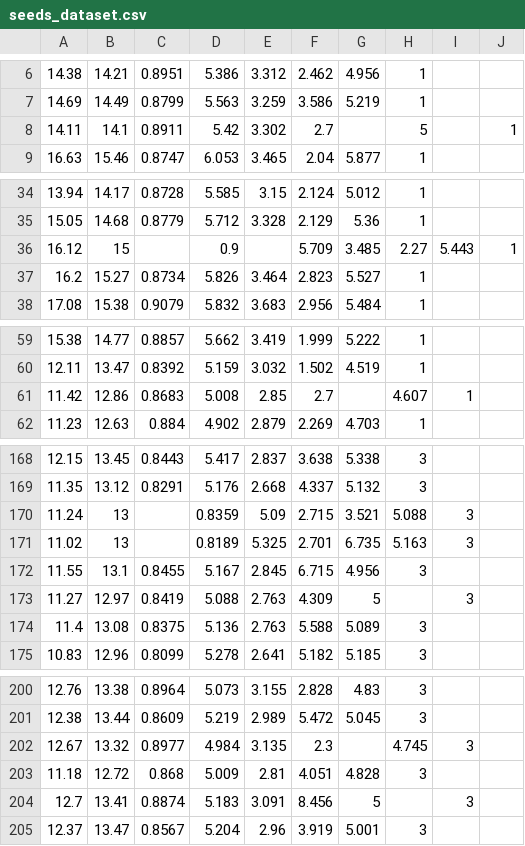
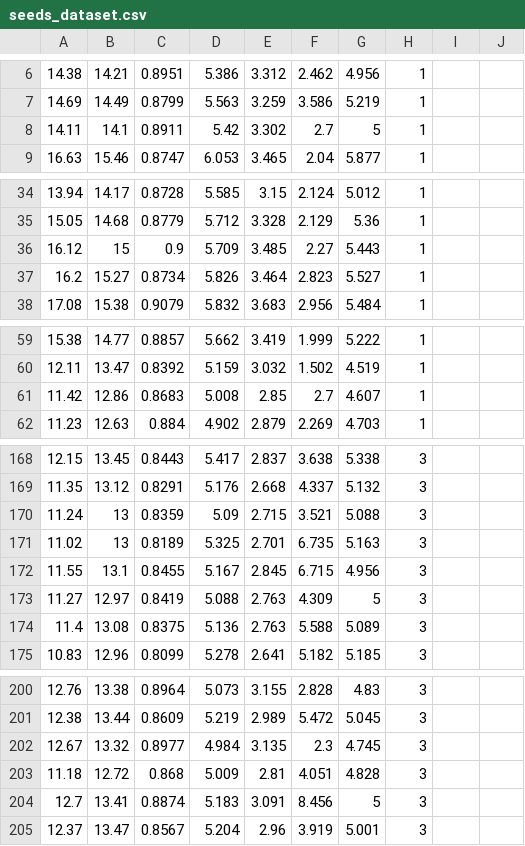
Before and after one commit to AbdallahMamdouh/neural-networks, a CSV file: seeds_dataset.csv, drawn as a sheet; only a part is shown, gaps mark what is left out; the diff covers the shown part only.

Commit message:
tested on more data

```diff
--- a/seeds_dataset.csv
+++ b/seeds_dataset.csv
@@ -7,3 +7,3 @@
 14.69	14.49	0.8799	5.563	3.259	3.586	5.219	1
-14.11	14.1	0.8911	5.42	3.302	2.7		5		1
+14.11	14.1	0.8911	5.42	3.302	2.7	5	1
 16.63	15.46	0.8747	6.053	3.465	2.04	5.877	1
@@ -35,3 +35,3 @@
 15.05	14.68	0.8779	5.712	3.328	2.129	5.36	1
-16.12	15		0.9		5.709	3.485	2.27	5.443	1
+16.12	15	0.9	5.709	3.485	2.27	5.443	1
 16.2	15.27	0.8734	5.826	3.464	2.823	5.527	1
@@ -60,3 +60,3 @@
 12.11	13.47	0.8392	5.159	3.032	1.502	4.519	1
-11.42	12.86	0.8683	5.008	2.85	2.7		4.607	1
+11.42	12.86	0.8683	5.008	2.85	2.7	4.607	1
 11.23	12.63	0.884	4.902	2.879	2.269	4.703	1
@@ -169,6 +169,6 @@
 11.35	13.12	0.8291	5.176	2.668	4.337	5.132	3
-11.24	13		0.8359	5.09	2.715	3.521	5.088	3
-11.02	13		0.8189	5.325	2.701	6.735	5.163	3
+11.24	13	0.8359	5.09	2.715	3.521	5.088	3
+11.02	13	0.8189	5.325	2.701	6.735	5.163	3
 11.55	13.1	0.8455	5.167	2.845	6.715	4.956	3
-11.27	12.97	0.8419	5.088	2.763	4.309	5		3
+11.27	12.97	0.8419	5.088	2.763	4.309	5	3
 11.4	13.08	0.8375	5.136	2.763	5.588	5.089	3
@@ -201,5 +201,5 @@
 12.38	13.44	0.8609	5.219	2.989	5.472	5.045	3
-12.67	13.32	0.8977	4.984	3.135	2.3		4.745	3
+12.67	13.32	0.8977	4.984	3.135	2.3	4.745	3
 11.18	12.72	0.868	5.009	2.81	4.051	4.828	3
-12.7	13.41	0.8874	5.183	3.091	8.456	5		3
+12.7	13.41	0.8874	5.183	3.091	8.456	5	3
 12.37	13.47	0.8567	5.204	2.96	3.919	5.001	3
```
Also changed, not shown: 7 edited cells elsewhere in this file, 2 other files.
